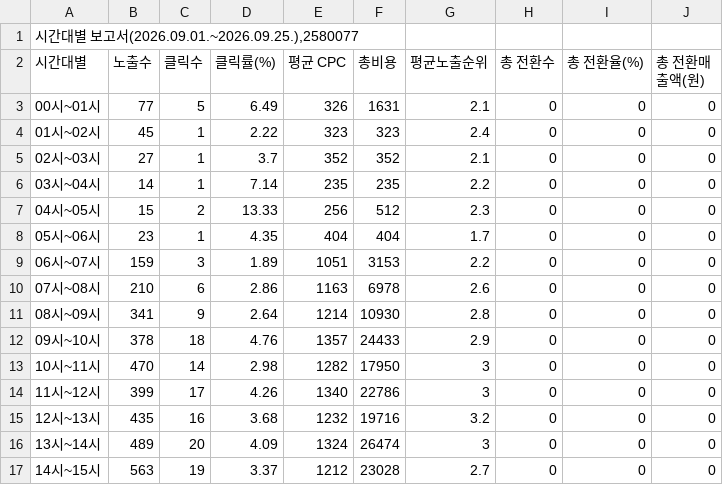
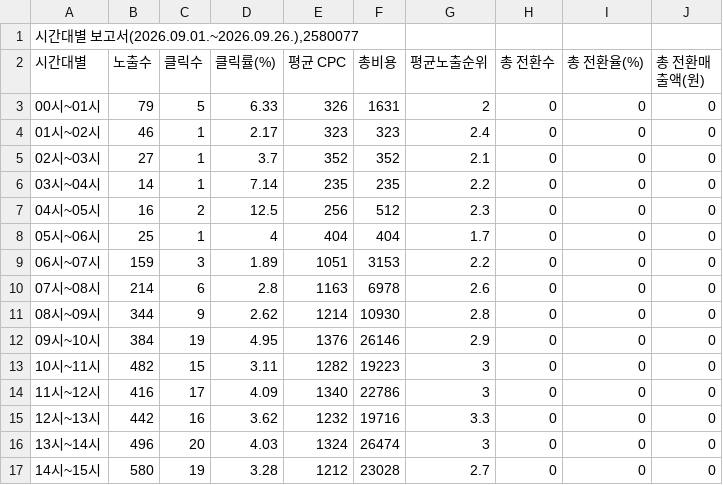
Before and after one commit to LeeKwanBeom/saero-ad-report-skill, a CSV file: data/2026-09/시간대별.csv, drawn as a sheet; only a part is shown; the diff covers the shown part only.

```diff
--- a/data/2026-09/시간대별.csv
+++ b/data/2026-09/시간대별.csv
@@ -1,17 +1,17 @@
-"시간대별 보고서(2026.09.01.~2026.09.25.),2580077"
+"시간대별 보고서(2026.09.01.~2026.09.26.),2580077"
 시간대별,노출수,클릭수,클릭률(%),평균 CPC,총비용,평균노출순위,총 전환수,총 전환율(%),총 전환매출액(원)
-00시~01시,77,5,6.49,326,1631,2.1,0,0,0
-01시~02시,45,1,2.22,323,323,2.4,0,0,0
+00시~01시,79,5,6.33,326,1631,2,0,0,0
+01시~02시,46,1,2.17,323,323,2.4,0,0,0
 02시~03시,27,1,3.7,352,352,2.1,0,0,0
 03시~04시,14,1,7.14,235,235,2.2,0,0,0
-04시~05시,15,2,13.33,256,512,2.3,0,0,0
-05시~06시,23,1,4.35,404,404,1.7,0,0,0
+04시~05시,16,2,12.5,256,512,2.3,0,0,0
+05시~06시,25,1,4,404,404,1.7,0,0,0
 06시~07시,159,3,1.89,1051,3153,2.2,0,0,0
-07시~08시,210,6,2.86,1163,6978,2.6,0,0,0
-08시~09시,341,9,2.64,1214,10930,2.8,0,0,0
-09시~10시,378,18,4.76,1357,24433,2.9,0,0,0
-10시~11시,470,14,2.98,1282,17950,3,0,0,0
-11시~12시,399,17,4.26,1340,22786,3,0,0,0
-12시~13시,435,16,3.68,1232,19716,3.2,0,0,0
-13시~14시,489,20,4.09,1324,26474,3,0,0,0
-14시~15시,563,19,3.37,1212,23028,2.7,0,0,0
+07시~08시,214,6,2.8,1163,6978,2.6,0,0,0
+08시~09시,344,9,2.62,1214,10930,2.8,0,0,0
+09시~10시,384,19,4.95,1376,26146,2.9,0,0,0
+10시~11시,482,15,3.11,1282,19223,3,0,0,0
+11시~12시,416,17,4.09,1340,22786,3,0,0,0
+12시~13시,442,16,3.62,1232,19716,3.3,0,0,0
+13시~14시,496,20,4.03,1324,26474,3,0,0,0
+14시~15시,580,19,3.28,1212,23028,2.7,0,0,0
```
Also changed, not shown: 23 edited cells elsewhere in this file, data/2026-09/검색어.csv, data/2026-09/상세지역.csv, 1 other file.
